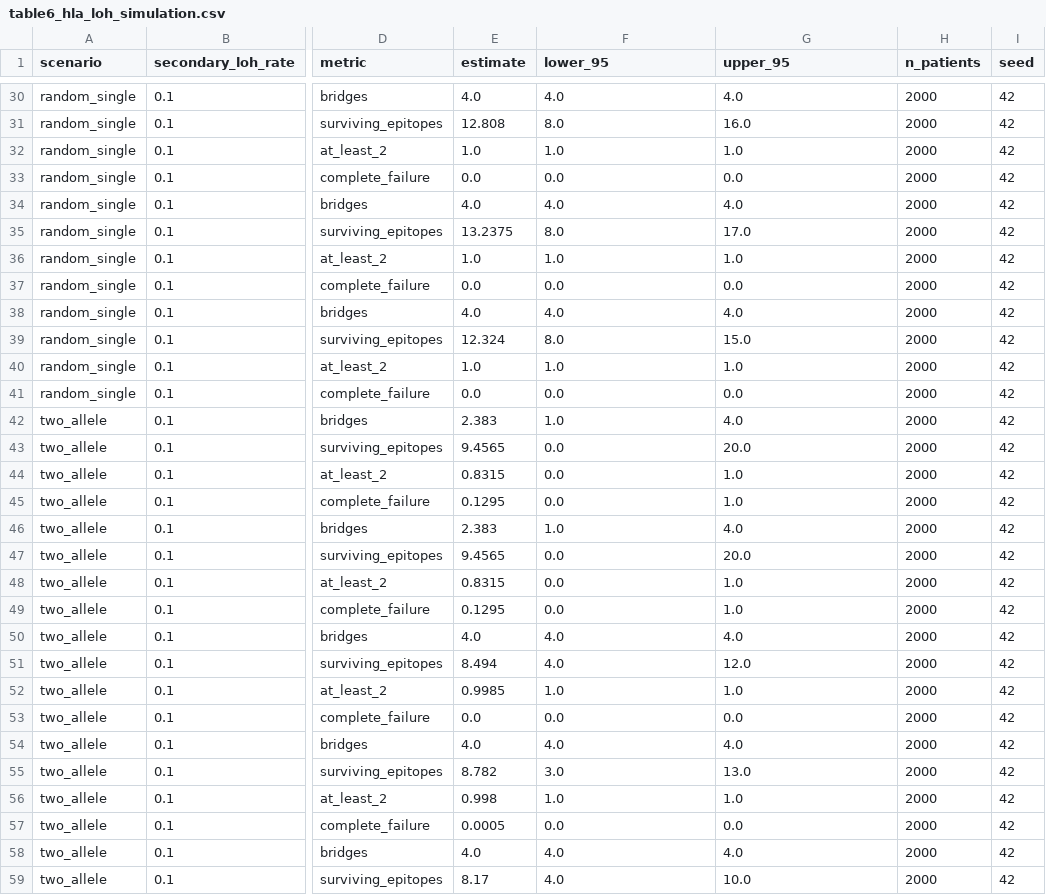
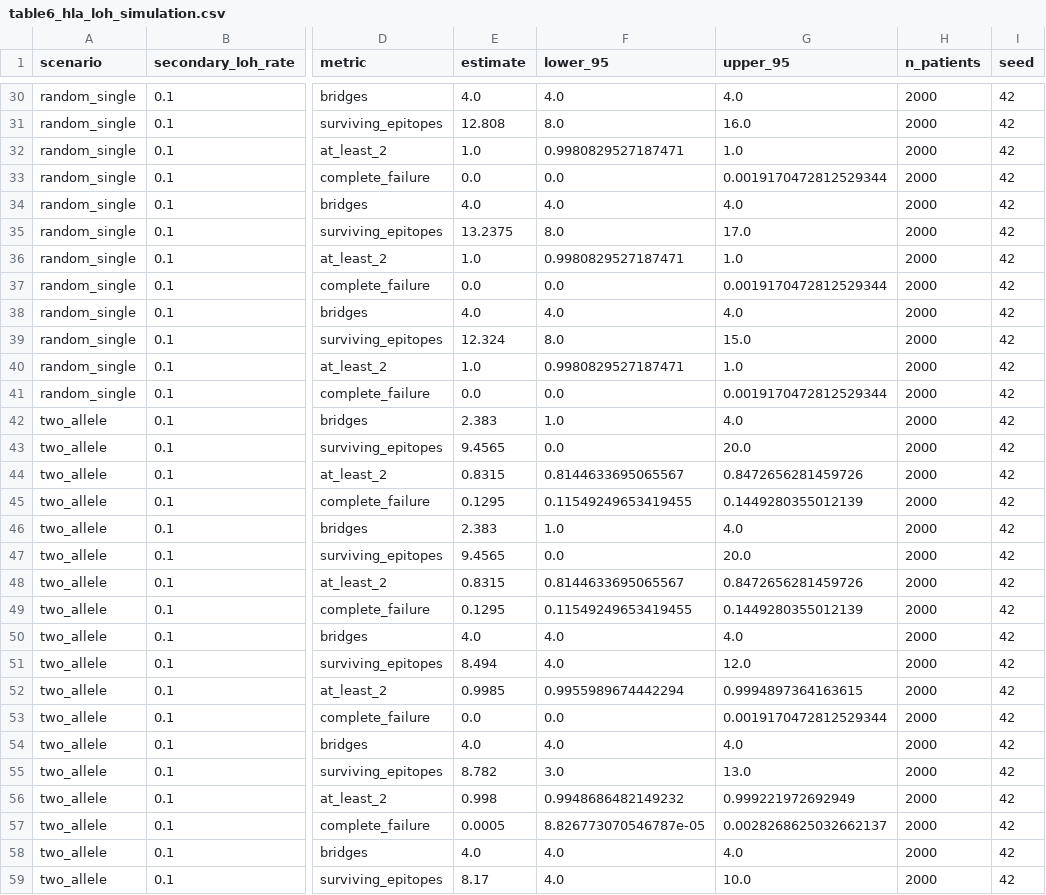
Before and after one commit to Benjaminotuya1/CalibraNeo, a CSV file: manuscript_assets/tables/table6_hla_loh_simulation.csv, drawn as a sheet; only a part is shown, gaps mark what is left out; the diff covers the shown part only; the diff names each change by its address in the sheet, - before the commit and + after, or states it on an @@ line.

```diff
--- a/manuscript_assets/tables/table6_hla_loh_simulation.csv
+++ b/manuscript_assets/tables/table6_hla_loh_simulation.csv
-F32 (lower_95): 1.0
+F32 (lower_95): 0.9980829527187471
-G33 (upper_95): 0.0
+G33 (upper_95): 0.0019170472812529344
-F36 (lower_95): 1.0
+F36 (lower_95): 0.9980829527187471
-G37 (upper_95): 0.0
+G37 (upper_95): 0.0019170472812529344
-F40 (lower_95): 1.0
+F40 (lower_95): 0.9980829527187471
-G41 (upper_95): 0.0
+G41 (upper_95): 0.0019170472812529344
-F44 (lower_95): 0.0
+F44 (lower_95): 0.8144633695065567
-G44 (upper_95): 1.0
+G44 (upper_95): 0.8472656281459726
-F45 (lower_95): 0.0
+F45 (lower_95): 0.11549249653419455
-G45 (upper_95): 1.0
+G45 (upper_95): 0.1449280355012139
-F48 (lower_95): 0.0
+F48 (lower_95): 0.8144633695065567
-G48 (upper_95): 1.0
+G48 (upper_95): 0.8472656281459726
-F49 (lower_95): 0.0
+F49 (lower_95): 0.11549249653419455
-G49 (upper_95): 1.0
+G49 (upper_95): 0.1449280355012139
-F52 (lower_95): 1.0
+F52 (lower_95): 0.9955989674442294
-G52 (upper_95): 1.0
+G52 (upper_95): 0.9994897364163615
-G53 (upper_95): 0.0
+G53 (upper_95): 0.0019170472812529344
-F56 (lower_95): 1.0
+F56 (lower_95): 0.9948686482149232
-G56 (upper_95): 1.0
+G56 (upper_95): 0.999221972692949
-F57 (lower_95): 0.0
+F57 (lower_95): 8.826773070546787e-05
-G57 (upper_95): 0.0
+G57 (upper_95): 0.0028268625032662137
```
Also changed, not shown: 30 edited cells elsewhere in this file, results/stochastic_shared_score_loh_sensitivity.csv, results/stochastic_shared_score_loh_sensitivity_2000.csv, 2 other files.
